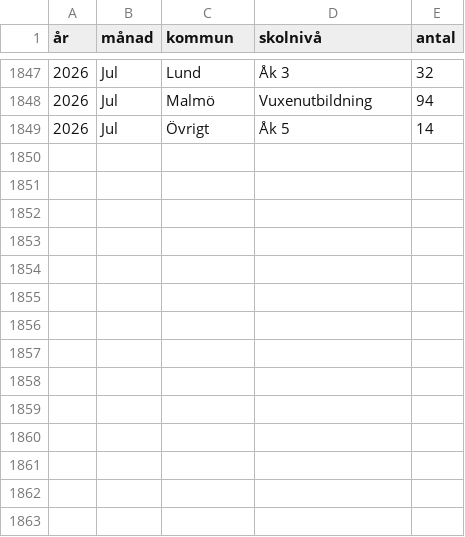
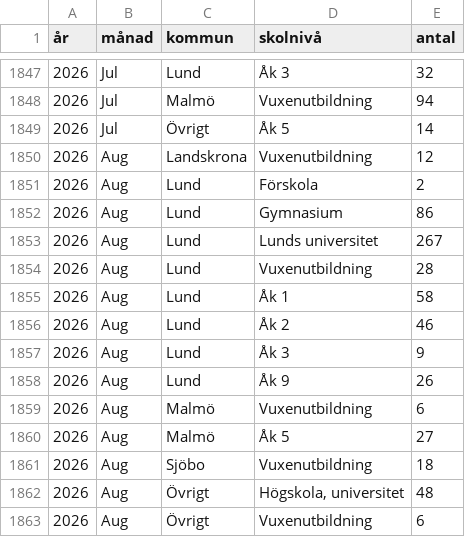
Before and after one commit to kultpub/site, a CSV file: skoldata.csv, drawn as a sheet; only a part is shown, gaps mark what is left out.

Commit message:
Update skoldata.csv

```diff
--- a/skoldata.csv
+++ b/skoldata.csv
@@ -1849 +1849,15 @@
 2026;Jul;Övrigt;Åk 5;14
+2026;Aug;Landskrona;Vuxenutbildning;12
+2026;Aug;Lund;Förskola;2
+2026;Aug;Lund;Gymnasium;86
+2026;Aug;Lund;Lunds universitet;267
+2026;Aug;Lund;Vuxenutbildning;28
+2026;Aug;Lund;Åk 1;58
+2026;Aug;Lund;Åk 2;46
+2026;Aug;Lund;Åk 3;9
+2026;Aug;Lund;Åk 9;26
+2026;Aug;Malmö;Vuxenutbildning;6
+2026;Aug;Malmö;Åk 5;27
+2026;Aug;Sjöbo;Vuxenutbildning;18
+2026;Aug;Övrigt;Högskola, universitet;48
+2026;Aug;Övrigt;Vuxenutbildning;6
```
